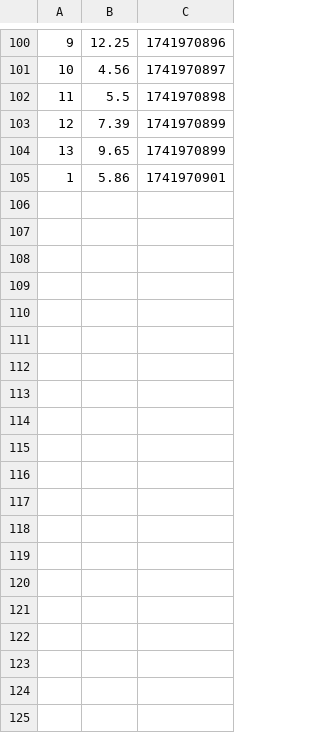
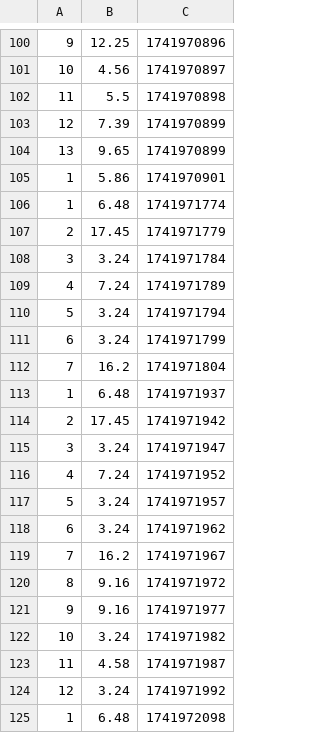
Before and after one commit to abhinavbahadursingh/realTimeTracking, a CSV file: demo_working/speed_log.csv, drawn as a sheet; only a part is shown, gaps mark what is left out; the diff covers the shown part only.

Commit message:
avg speed accident implemeneted

```diff
--- a/demo_working/speed_log.csv
+++ b/demo_working/speed_log.csv
@@ -105 +105,21 @@
 1,5.86,1741970901
+1,6.48,1741971774
+2,17.45,1741971779
+3,3.24,1741971784
+4,7.24,1741971789
+5,3.24,1741971794
+6,3.24,1741971799
+7,16.2,1741971804
+1,6.48,1741971937
+2,17.45,1741971942
+3,3.24,1741971947
+4,7.24,1741971952
+5,3.24,1741971957
+6,3.24,1741971962
+7,16.2,1741971967
+8,9.16,1741971972
+9,9.16,1741971977
+10,3.24,1741971982
+11,4.58,1741971987
+12,3.24,1741971992
+1,6.48,1741972098
```
Also changed, not shown: 20 added rows elsewhere in this file, demo_working/vehicle_speed_data.csv, 6 other files.
